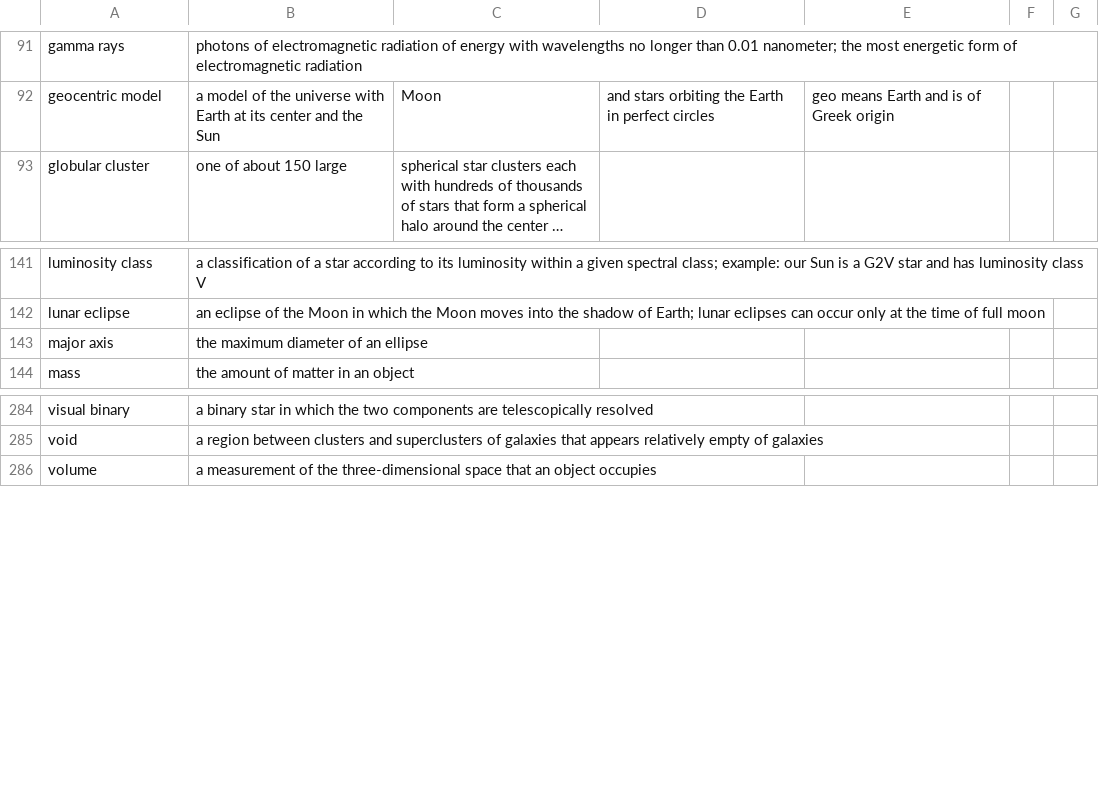
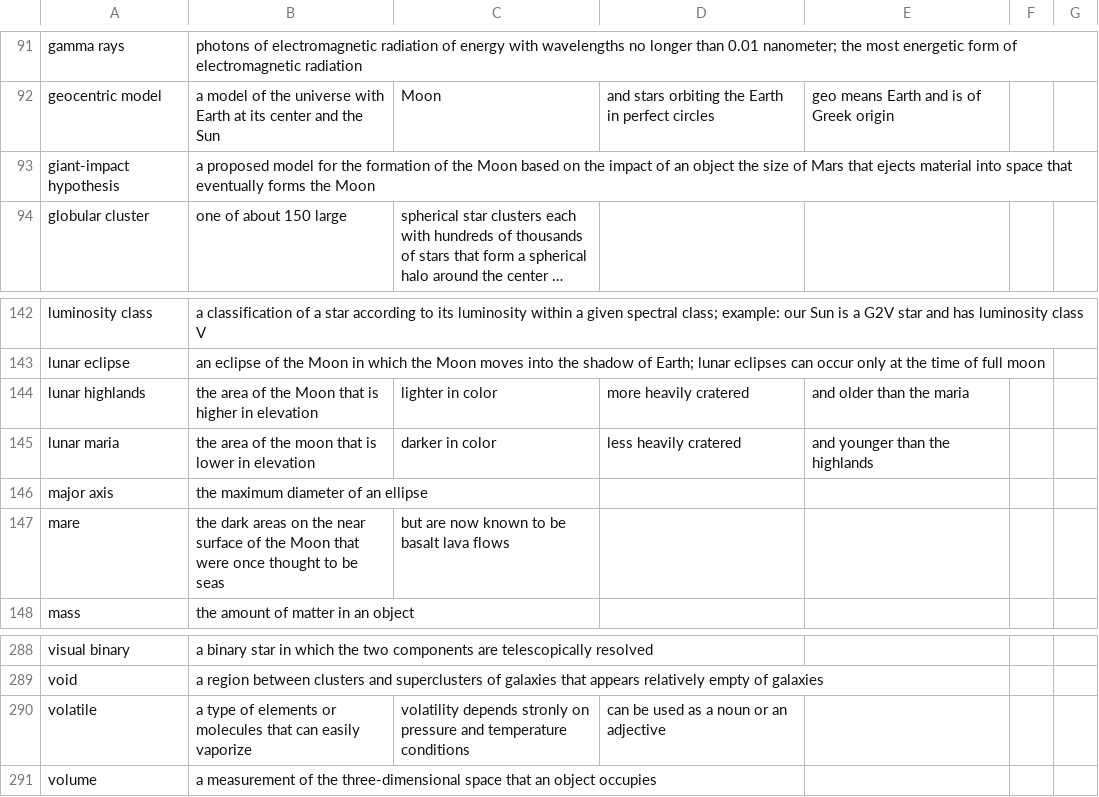
Before and after one commit to rachelmastrapa-dev/OER-Solar-System, a CSV file: chapters/solar-system-key-terms.csv, drawn as a sheet; only a part is shown, gaps mark what is left out; long unchanged cells end in …; the diff names each change by its address in the sheet, - before the commit and + after, or states it on an @@ line.

Commit message:
Ch7 export
Claude: ran libretext export
Rachel: check diffs, edited fastworkflow and key terms

```diff
--- a/chapters/solar-system-key-terms.csv
+++ b/chapters/solar-system-key-terms.csv
+row 93: giant-impact hypothesis | a proposed model for the formation of the Moon based on the impact of an object the size of Mars that ejects material into space that eventually forms the Moon
+row 144: lunar highlands | the area of the Moon that is higher in elevation | lighter in color | more heavily cratered | and older than the maria
+row 145: lunar maria | the area of the moon that is lower in elevation | darker in color | less heavily cratered | and younger than the highlands
+row 147: mare | the dark areas on the near surface of the Moon that were once thought to be seas | but are now known to be basalt lava flows
+row 290: volatile | a type of elements or molecules that can easily vaporize | volatility depends stronly on pressure and temperature conditions | can be used as a noun or an adjective
```
Also changed, not shown: 28 other files.
